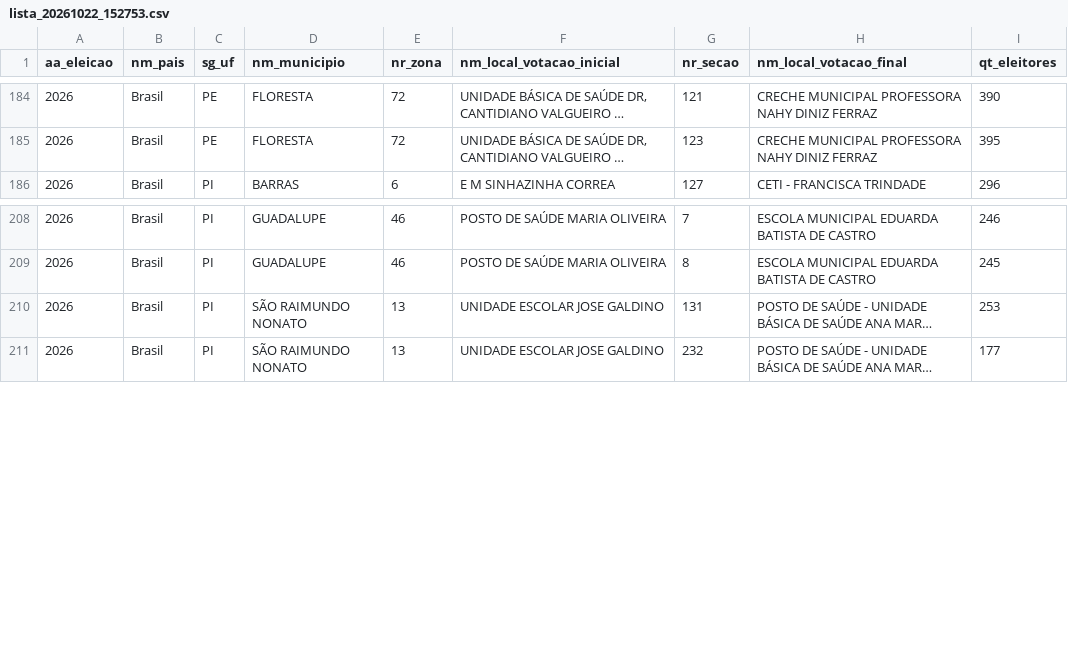
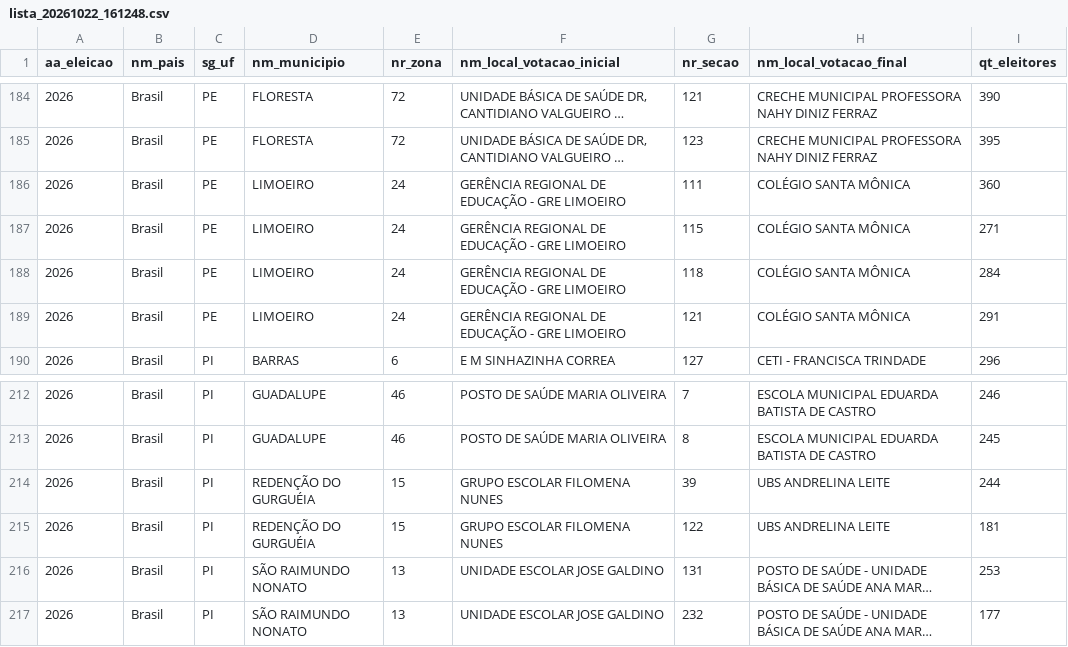
Before and after one commit to mhelenacipriano/secoes-eleitorais-consulta-2026, a CSV file: dados-fonte/lista_20261022_161248.csv (was dados-fonte/lista_20261022_152753.csv), drawn as a sheet; only a part is shown, gaps mark what is left out; long unchanged cells end in …; the diff names each change by its address in the sheet, - before the commit and + after, or states it on an @@ line.

```diff
--- a/dados-fonte/lista_20261022_152753.csv
+++ b/dados-fonte/lista_20261022_161248.csv
+row 186: 2026 | Brasil | PE | LIMOEIRO | 24 | GERÊNCIA REGIONAL DE EDUCAÇÃO - GRE LIMOEIRO | 111 | COLÉGIO SANTA MÔNICA | 360
+row 187: 2026 | Brasil | PE | LIMOEIRO | 24 | GERÊNCIA REGIONAL DE EDUCAÇÃO - GRE LIMOEIRO | 115 | COLÉGIO SANTA MÔNICA | 271
+row 188: 2026 | Brasil | PE | LIMOEIRO | 24 | GERÊNCIA REGIONAL DE EDUCAÇÃO - GRE LIMOEIRO | 118 | COLÉGIO SANTA MÔNICA | 284
+row 189: 2026 | Brasil | PE | LIMOEIRO | 24 | GERÊNCIA REGIONAL DE EDUCAÇÃO - GRE LIMOEIRO | 121 | COLÉGIO SANTA MÔNICA | 291
+row 214: 2026 | Brasil | PI | REDENÇÃO DO GURGUÉIA | 15 | GRUPO ESCOLAR FILOMENA NUNES | 39 | UBS ANDRELINA LEITE | 244
+row 215: 2026 | Brasil | PI | REDENÇÃO DO GURGUÉIA | 15 | GRUPO ESCOLAR FILOMENA NUNES | 122 | UBS ANDRELINA LEITE | 181
```
Also changed, not shown: 1 other file.
